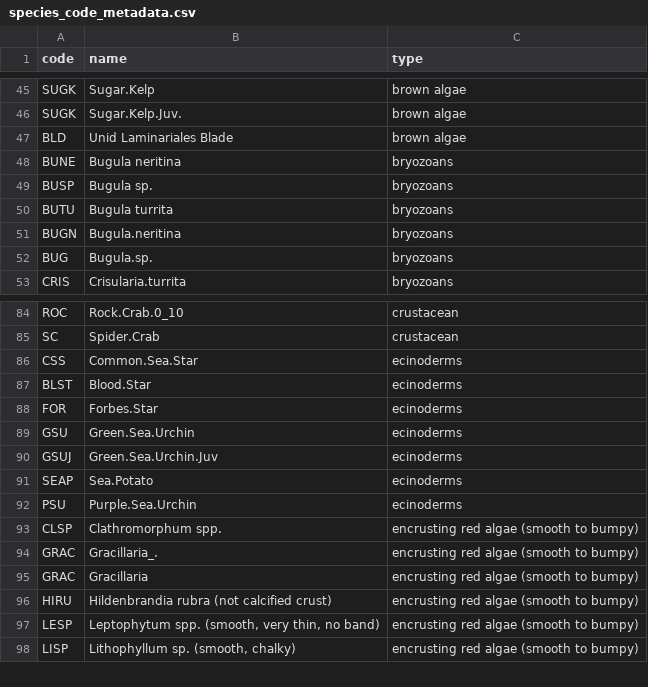
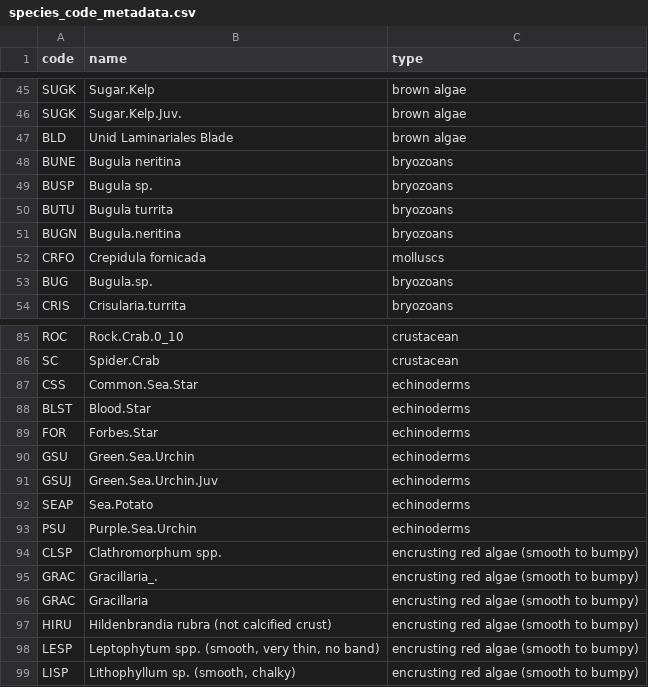
Before and after one commit to daniellembecker/RI_Kelp_TimeSeries, a CSV file: data/species_code_metadata.csv, drawn as a sheet; only a part is shown, gaps mark what is left out.

```diff
--- a/data/species_code_metadata.csv
+++ b/data/species_code_metadata.csv
@@ -51,2 +51,3 @@ BUTU,Bugula turrita,bryozoans
 BUGN,Bugula.neritina,bryozoans
+CRFO,Crepidula fornicada,molluscs
 BUG,Bugula.sp.,bryozoans
@@ -85,9 +86,9 @@ ROC,Rock.Crab.0_10,crustacean
 SC,Spider.Crab,crustacean
-CSS,Common.Sea.Star,ecinoderms
-BLST,Blood.Star,ecinoderms
-FOR,Forbes.Star,ecinoderms
-GSU,Green.Sea.Urchin,ecinoderms
-GSUJ,Green.Sea.Urchin.Juv,ecinoderms
-SEAP,Sea.Potato,ecinoderms
-PSU,Purple.Sea.Urchin,ecinoderms
+CSS,Common.Sea.Star,echinoderms
+BLST,Blood.Star,echinoderms
+FOR,Forbes.Star,echinoderms
+GSU,Green.Sea.Urchin,echinoderms
+GSUJ,Green.Sea.Urchin.Juv,echinoderms
+SEAP,Sea.Potato,echinoderms
+PSU,Purple.Sea.Urchin,echinoderms
 CLSP,Clathromorphum spp.,encrusting red algae (smooth to bumpy)
```
Also changed, not shown: output/cleaned_data/fish.data.clean.csv, 5 other files.
